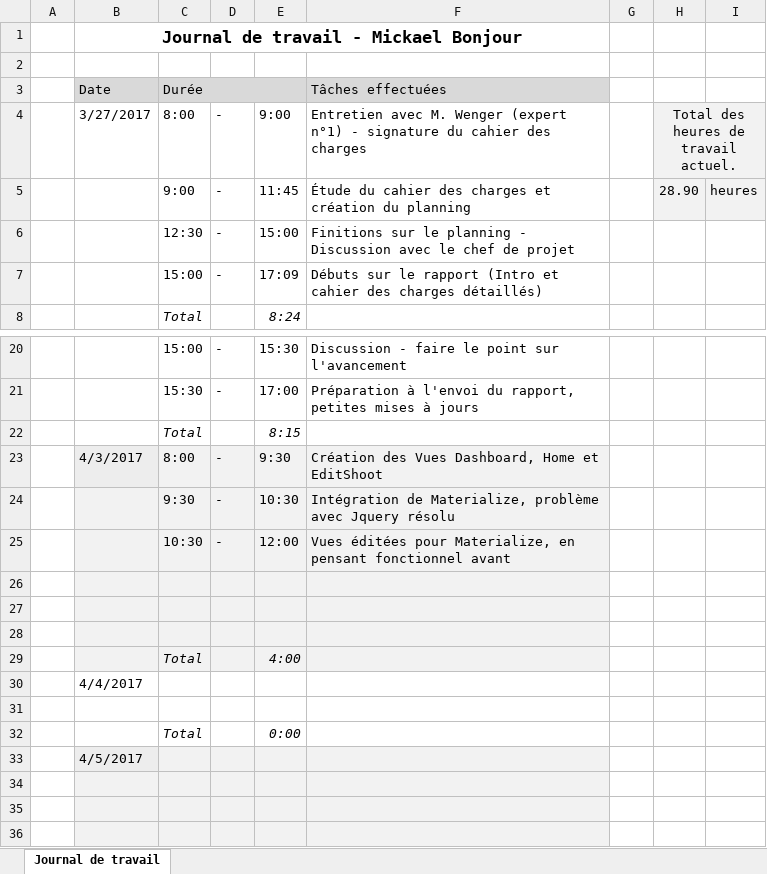
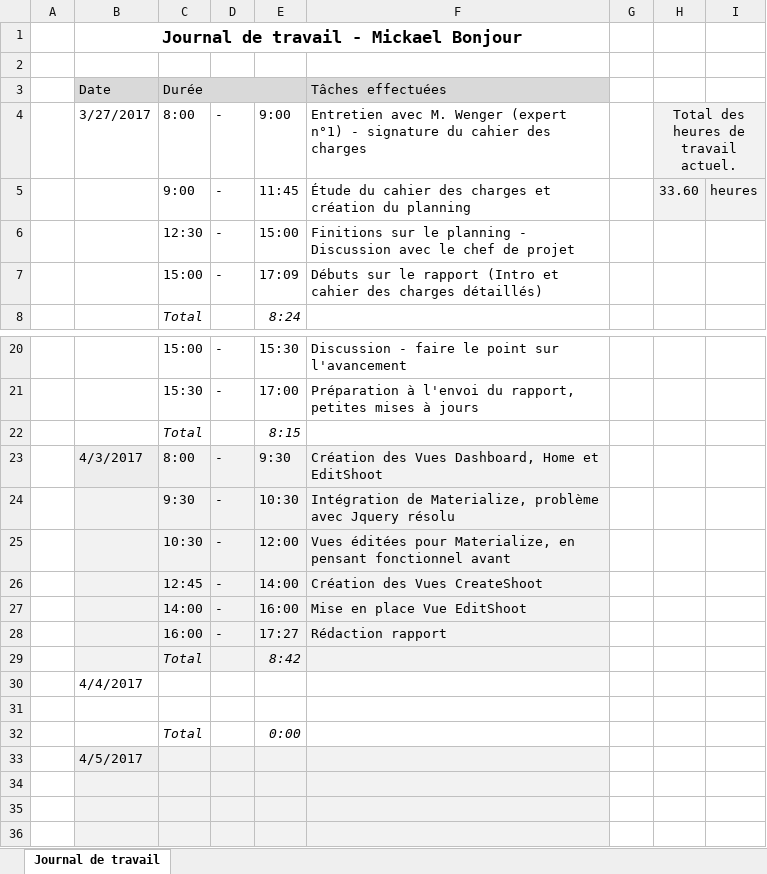
Before and after one commit to mbonjour/Shoot4Stats, an Excel workbook: Documentation/Rendu/Journal de travail_MB.xlsx, sheet Journal de travail, drawn as a sheet; only a part is shown, gaps mark what is left out; values as stored, in another font and other column widths than the file's, no borders; the diff names each change by its address in the sheet, - before the commit and + after, or states it on an @@ line.

Commit message:
squelette createShoot

```diff
--- a/Documentation/Rendu/Journal de travail_MB.xlsx (sheet Journal de travail)
+++ b/Documentation/Rendu/Journal de travail_MB.xlsx (sheet Journal de travail)
-H5: 28.90
+H5: 33.60
-row 26: (empty)
+row 26:  |  | 12:45 | - | 14:00 | Création des Vues CreateShoot
-row 27: (empty)
+row 27:  |  | 14:00 | - | 16:00 | Mise en place Vue EditShoot
-row 28: (empty)
+row 28:  |  | 16:00 | - | 17:27 | Rédaction rapport
-E29: 4:00
+E29: 8:42
```
Also changed, not shown: 2 other files.
